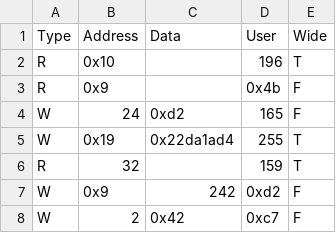
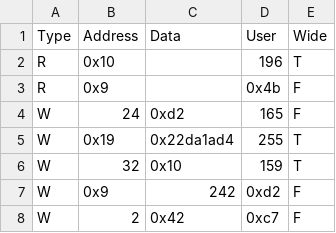
Before and after one commit to Amatsukaze0v0/graS25MemoryCU, a CSV file: requests.csv, drawn as a sheet; only a part is shown.

```diff
--- a/requests.csv
+++ b/requests.csv
@@ -5,3 +5,3 @@
 "W","0x19","0x22da1ad4","255","T"
-"R","32","","159","T"
+"W","32","0x10","159","T"
 "W","0x9","242","0xd2","F"
```
Also changed, not shown: 4 other files.
